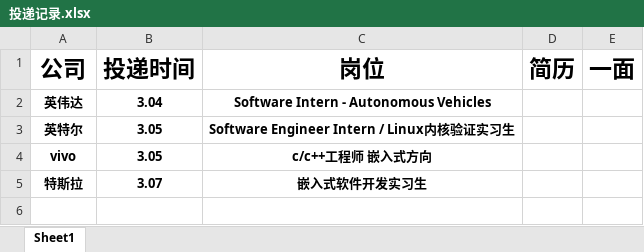
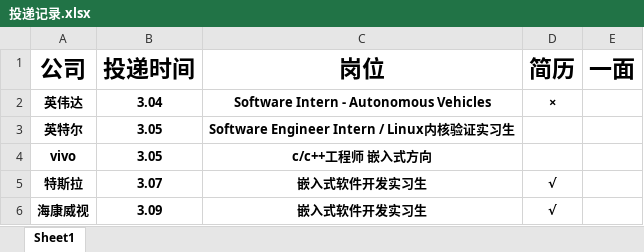
Before and after one commit to yanglianoo/timer-2024-recruit, an Excel workbook: 投递记录.xlsx, sheet Sheet1, drawn as a sheet; values as stored, in another font and other column widths than the file's, no borders; the diff names each change by its address in the sheet, - before the commit and + after, or states it on an @@ line.

```diff
--- a/投递记录.xlsx (sheet Sheet1)
+++ b/投递记录.xlsx (sheet Sheet1)
-D2 (简历): (empty)
+D2 (简历): ×
-D5 (简历): (empty)
+D5 (简历): √
+row 6: 海康威视 | 3.09 | 嵌入式软件开发实习生 | √
```
Also changed, not shown: 8 other files.
